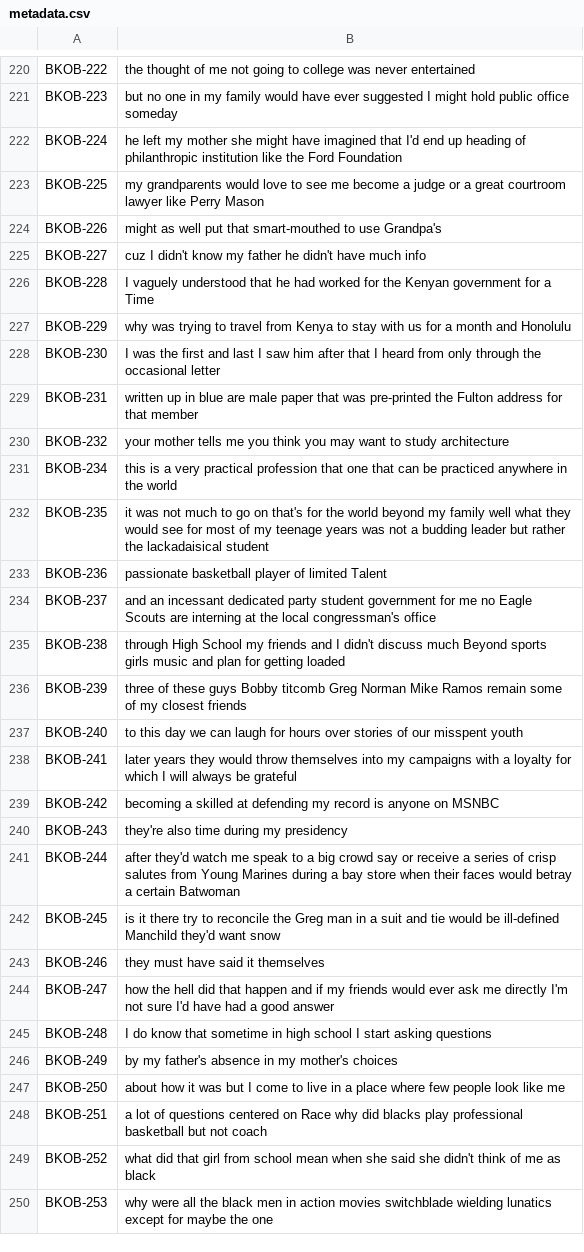
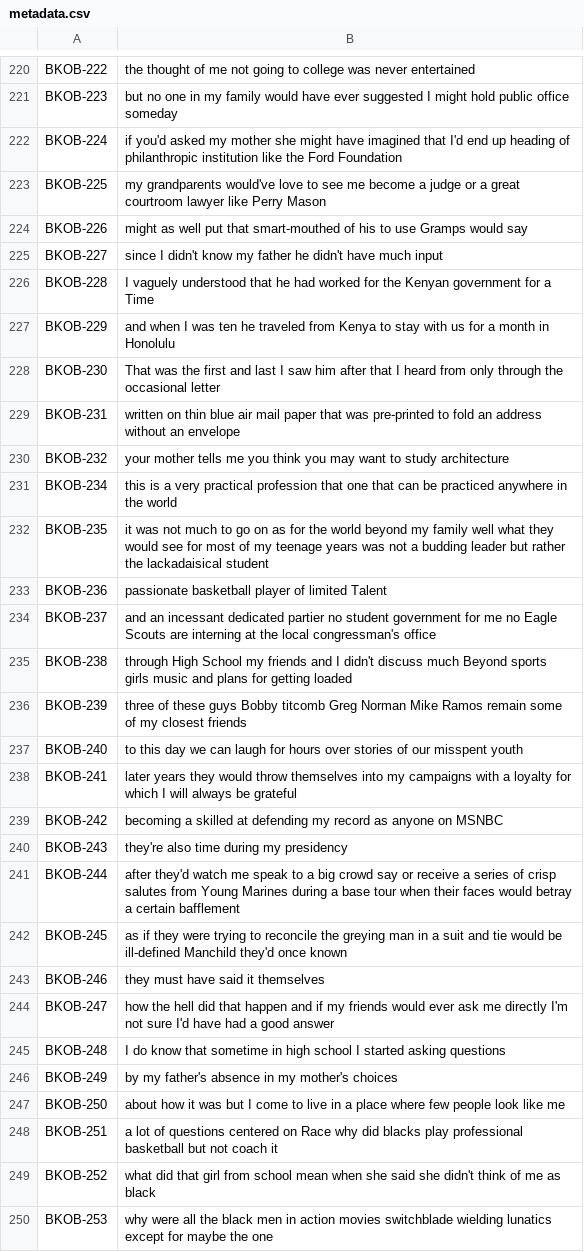
Before and after one commit to aqaz99/Jabbervox, a CSV file: training_data/BKOB/metadata.csv, drawn as a sheet; only a part is shown, gaps mark what is left out; the diff covers the shown part only.

```diff
--- a/training_data/BKOB/metadata.csv
+++ b/training_data/BKOB/metadata.csv
@@ -221,16 +221,16 @@ BKOB-222|the thought of me not going to college was never entertained
 BKOB-223|but no one in my family would have ever suggested I might hold public office someday
-BKOB-224|he left my mother she might have imagined that I'd end up heading of philanthropic institution like the Ford Foundation
-BKOB-225|my grandparents would love to see me become a judge or a great courtroom lawyer like Perry Mason
-BKOB-226|might as well put that smart-mouthed to use Grandpa's
-BKOB-227|cuz I didn't know my father he didn't have much info
+BKOB-224|if you'd asked my mother she might have imagined that I'd end up heading of philanthropic institution like the Ford Foundation
+BKOB-225|my grandparents would've love to see me become a judge or a great courtroom lawyer like Perry Mason
+BKOB-226|might as well put that smart-mouthed of his to use Gramps would say
+BKOB-227|since I didn't know my father he didn't have much input
 BKOB-228|I vaguely understood that he had worked for the Kenyan government for a Time
-BKOB-229|why was trying to travel from Kenya to stay with us for a month and Honolulu
-BKOB-230|I was the first and last I saw him after that I heard from only through the occasional letter
-BKOB-231|written up in blue are male paper that was pre-printed the Fulton address for that member
+BKOB-229|and when I was ten he traveled from Kenya to stay with us for a month in Honolulu
+BKOB-230|That was the first and last I saw him after that I heard from only through the occasional letter
+BKOB-231|written on thin blue air mail paper that was pre-printed to fold an address without an envelope
 BKOB-232|your mother tells me you think you may want to study architecture
 BKOB-234|this is a very practical profession that one that can be practiced anywhere in the world
-BKOB-235|it was not much to go on that's for the world beyond my family well what they would see for most of my teenage years was not a budding leader but rather the lackadaisical student
+BKOB-235|it was not much to go on as for the world beyond my family well what they would see for most of my teenage years was not a budding leader but rather the lackadaisical student
 BKOB-236|passionate basketball player of limited Talent
-BKOB-237|and an incessant dedicated party student government for me no Eagle Scouts are interning at the local congressman's office
-BKOB-238|through High School my friends and I didn't discuss much Beyond sports girls music and plan for getting loaded
+BKOB-237|and an incessant dedicated partier no student government for me no Eagle Scouts are interning at the local congressman's office
+BKOB-238|through High School my friends and I didn't discuss much Beyond sports girls music and plans for getting loaded
 BKOB-239|three of these guys Bobby titcomb Greg Norman Mike Ramos remain some of my closest friends
@@ -238,12 +238,12 @@ BKOB-240|to this day we can laugh for hours over stories of our misspent youth
 BKOB-241|later years they would throw themselves into my campaigns with a loyalty for which I will always be grateful
-BKOB-242|becoming a skilled at defending my record is anyone on MSNBC
+BKOB-242|becoming a skilled at defending my record as anyone on MSNBC
 BKOB-243|they're also time during my presidency
-BKOB-244|after they'd watch me speak to a big crowd say or receive a series of crisp salutes from Young Marines during a bay store when their faces would betray a certain Batwoman
-BKOB-245|is it there try to reconcile the Greg man in a suit and tie would be ill-defined Manchild they'd want snow
+BKOB-244|after they'd watch me speak to a big crowd say or receive a series of crisp salutes from Young Marines during a base tour when their faces would betray a certain bafflement
+BKOB-245|as if they were trying to reconcile the greying man in a suit and tie would be ill-defined Manchild they'd once known
 BKOB-246|they must have said it themselves
 BKOB-247|how the hell did that happen and if my friends would ever ask me directly I'm not sure I'd have had a good answer
-BKOB-248|I do know that sometime in high school I start asking questions
+BKOB-248|I do know that sometime in high school I started asking questions
 BKOB-249|by my father's absence in my mother's choices
 BKOB-250|about how it was but I come to live in a place where few people look like me
-BKOB-251|a lot of questions centered on Race why did blacks play professional basketball but not coach
+BKOB-251|a lot of questions centered on Race why did blacks play professional basketball but not coach it
 BKOB-252|what did that girl from school mean when she said she didn't think of me as black
```
Also changed, not shown: 29 edited cells elsewhere in this file, 2 other files.
